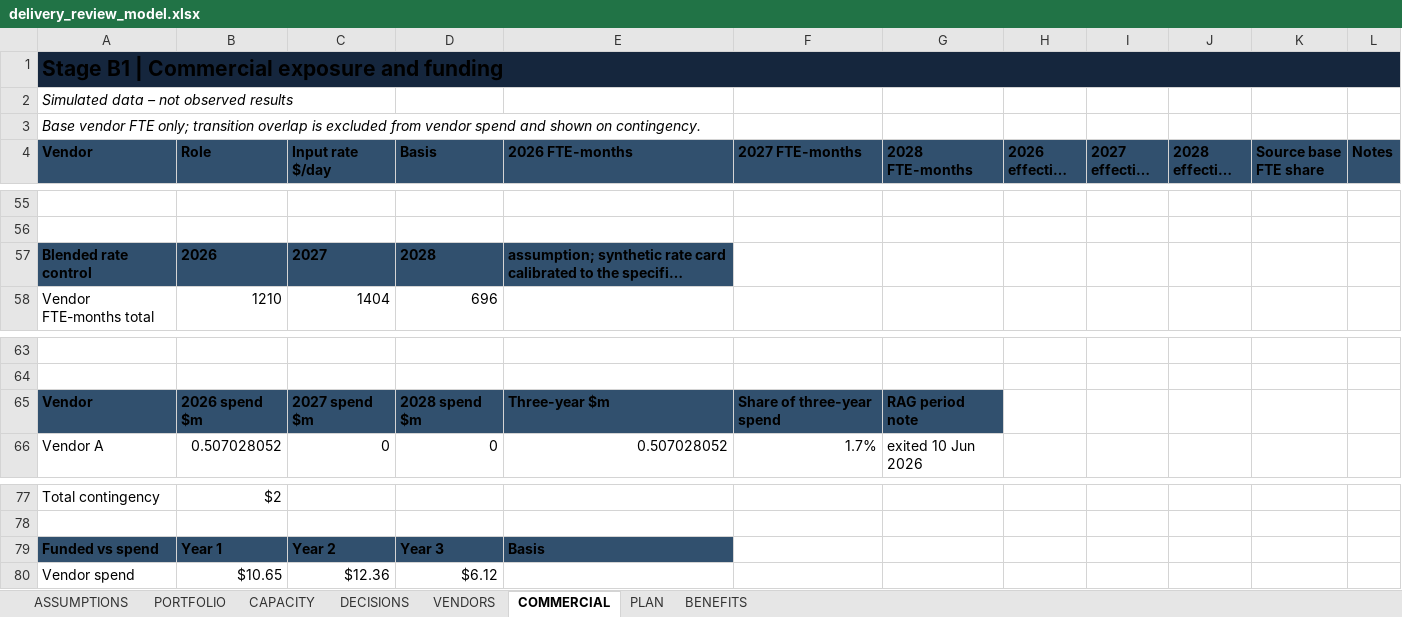
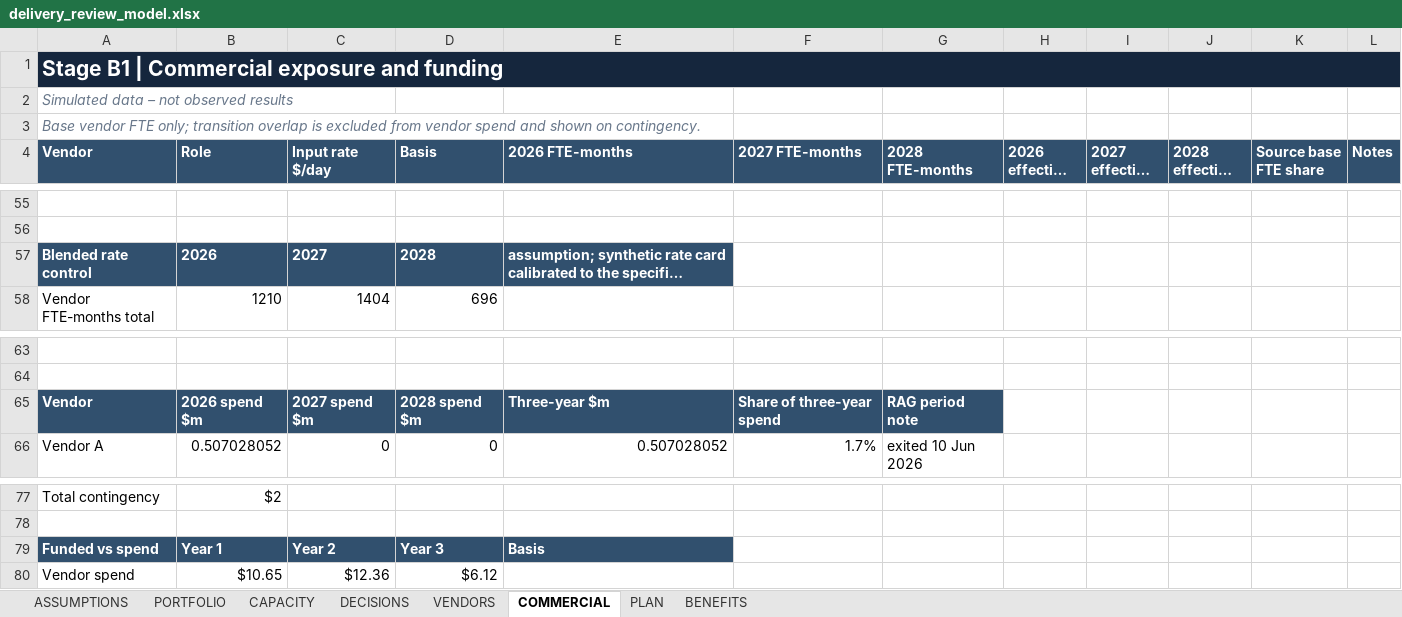
Before and after one commit to kakali-bandyopadhyay/transformation-delivery-review, an Excel workbook: out/delivery_review_model.xlsx, sheet COMMERCIAL, drawn as a sheet; only a part is shown, gaps mark what is left out; long unchanged cells end in …; values as stored, in another font and other column widths than the file's, no borders; the diff names each change by its address in the sheet, - before the commit and + after, or states it on an @@ line.

Commit message:
Keep Excel font colours: direct LibreOffice recalc; explicit Calibri

```diff
--- a/out/delivery_review_model.xlsx (sheet COMMERCIAL)
+++ b/out/delivery_review_model.xlsx (sheet COMMERCIAL)
-A1 text colour: black
+A1 text colour: #FFFFFF
-A2:A3 text colour: black
+A2:A3 text colour: #68778A
-A4:L4 text colour: black
+A4:L4 text colour: #FFFFFF
-A57:E57 text colour: black
+A57:E57 text colour: #FFFFFF
-A65:G65 text colour: black
+A65:G65 text colour: #FFFFFF
-A79:E79 text colour: black
+A79:E79 text colour: #FFFFFF
```
Also changed, not shown: sheet CAPACITY, sheet BENEFITS, sheet PLAN, sheet VENDORS, sheet PORTFOLIO, sheet ASSUMPTIONS, 1 more sheet, 4 other files.
